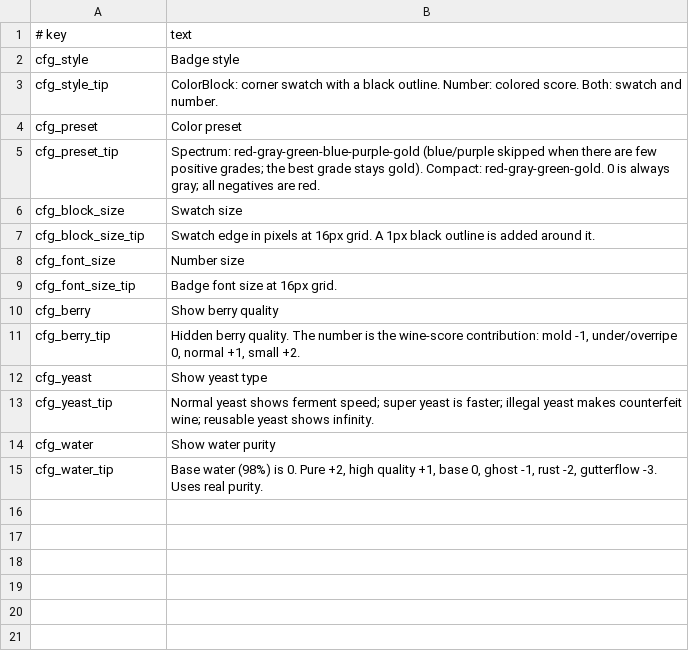
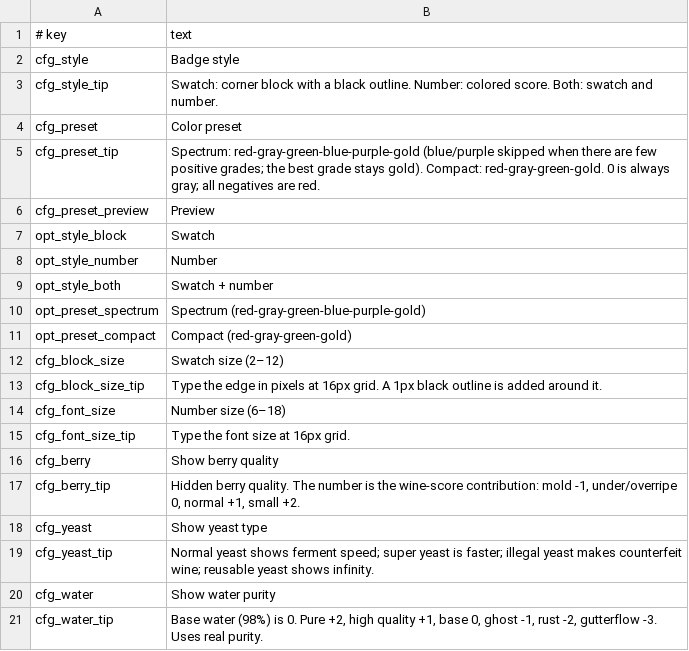
Before and after one commit to Chardexn/ItemBadges, a CSV file: Localization/en.csv, drawn as a sheet.

```diff
--- a/Localization/en.csv
+++ b/Localization/en.csv
@@ -2,9 +2,15 @@
 cfg_style,Badge style
-cfg_style_tip,ColorBlock: corner swatch with a black outline. Number: colored score. Both: swatch and number.
+cfg_style_tip,Swatch: corner block with a black outline. Number: colored score. Both: swatch and number.
 cfg_preset,Color preset
 cfg_preset_tip,Spectrum: red-gray-green-blue-purple-gold (blue/purple skipped when there are few positive grades; the best grade stays gold). Compact: red-gray-green-gold. 0 is always gray; all negatives are red.
-cfg_block_size,Swatch size
-cfg_block_size_tip,Swatch edge in pixels at 16px grid. A 1px black outline is added around it.
-cfg_font_size,Number size
-cfg_font_size_tip,Badge font size at 16px grid.
+cfg_preset_preview,Preview
+opt_style_block,Swatch
+opt_style_number,Number
+opt_style_both,Swatch + number
+opt_preset_spectrum,Spectrum (red-gray-green-blue-purple-gold)
+opt_preset_compact,Compact (red-gray-green-gold)
+cfg_block_size,Swatch size (2–12)
+cfg_block_size_tip,Type the edge in pixels at 16px grid. A 1px black outline is added around it.
+cfg_font_size,Number size (6–18)
+cfg_font_size_tip,Type the font size at 16px grid.
 cfg_berry,Show berry quality
```
Also changed, not shown: Localization/zh.csv, 4 other files.
